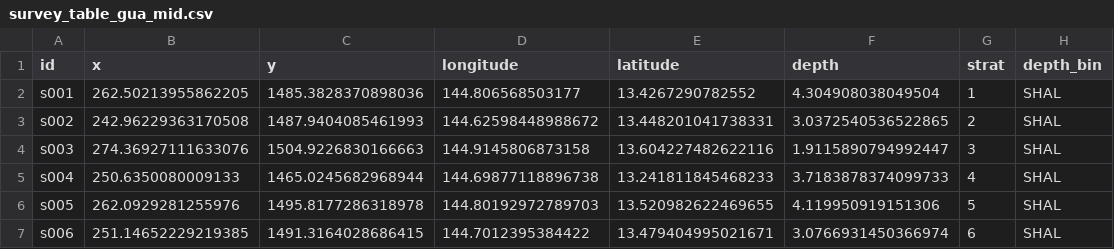
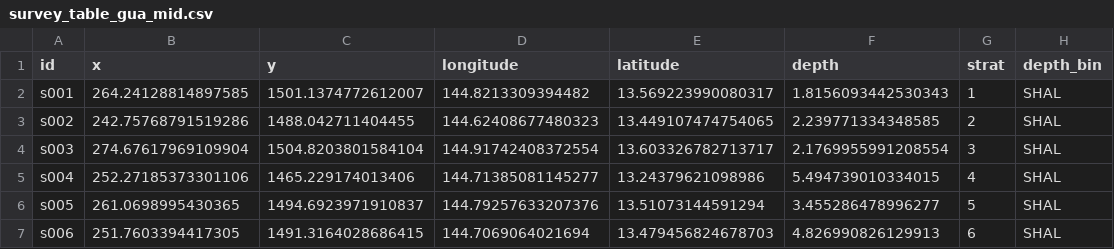
Before and after one commit to krtanaka/ncrmp_common_map, a CSV file: outputs/survey_table_gua_mid.csv, drawn as a sheet; only a part is shown; the diff covers the shown part only.

```diff
--- a/outputs/survey_table_gua_mid.csv
+++ b/outputs/survey_table_gua_mid.csv
@@ -1,7 +1,7 @@
 id,x,y,longitude,latitude,depth,strat,depth_bin
-s001,262.50213955862205,1485.3828370898036,144.806568503177,13.4267290782552,4.304908038049504,1,SHAL
-s002,242.96229363170508,1487.9404085461993,144.62598448988672,13.448201041738331,3.0372540536522865,2,SHAL
-s003,274.36927111633076,1504.9226830166663,144.9145806873158,13.604227482622116,1.9115890794992447,3,SHAL
-s004,250.6350080009133,1465.0245682968944,144.69877118896738,13.241811845468233,3.7183878374099733,4,SHAL
-s005,262.0929281255976,1495.8177286318978,144.80192972789703,13.520982622469655,4.119950919151306,5,SHAL
-s006,251.14652229219385,1491.3164028686415,144.7012395384422,13.479404995021671,3.0766931450366974,6,SHAL
+s001,264.24128814897585,1501.1374772612007,144.8213309394482,13.569223990080317,1.8156093442530343,1,SHAL
+s002,242.75768791519286,1488.042711404455,144.62408677480323,13.449107474754065,2.239771334348585,2,SHAL
+s003,274.67617969109904,1504.8203801584104,144.91742408372554,13.603326782713717,2.1769955991208554,3,SHAL
+s004,252.27185373301106,1465.229174013406,144.71385081145277,13.24379621098986,5.494739010334015,4,SHAL
+s005,261.0698995430365,1494.6923971910837,144.79257633207376,13.51073144591294,3.455286478996277,5,SHAL
+s006,251.7603394417305,1491.3164028686415,144.7069064021694,13.479456824678703,4.826990826129913,6,SHAL
```
Also changed, not shown: 152 edited cells elsewhere in this file, 4 other files.
